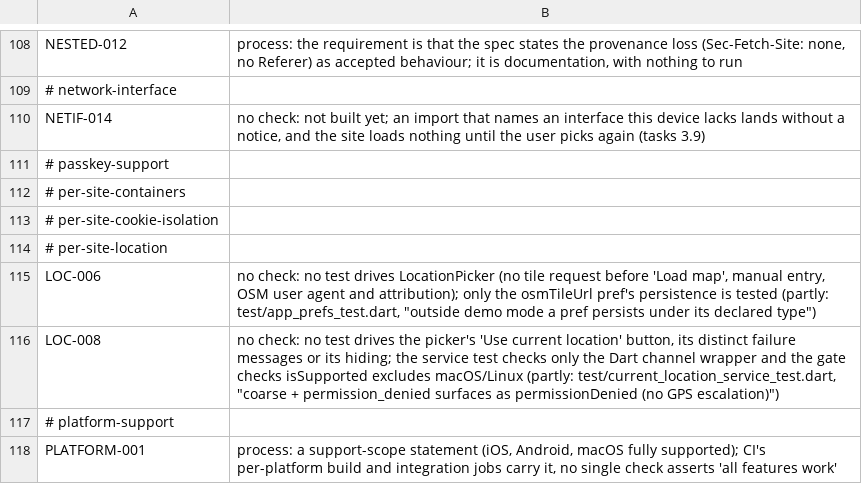
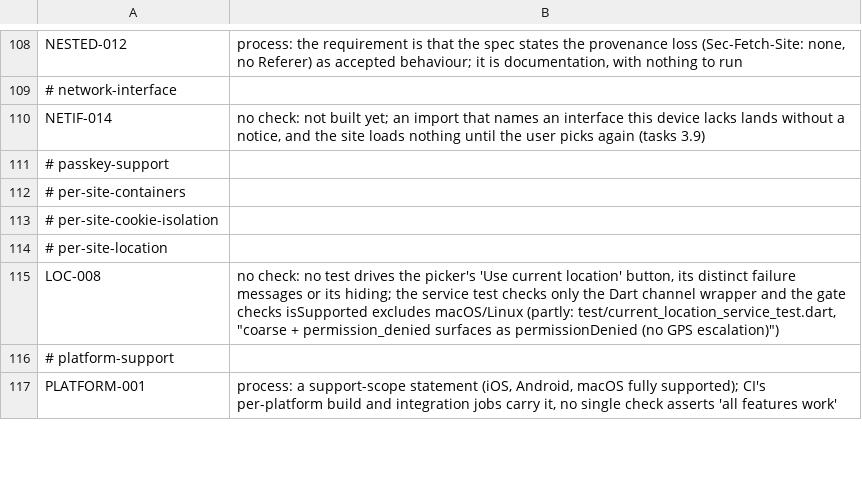
Before and after one commit to theoden8/webspace_app, a TSV file: openspec/unverified.tsv, drawn as a sheet; only a part is shown, gaps mark what is left out.

```diff
--- a/openspec/unverified.tsv
+++ b/openspec/unverified.tsv
@@ -114,3 +114,2 @@ NETIF-014	no check: not built yet; an import that names an interface this device
 # per-site-location
-LOC-006	no check: no test drives LocationPicker (no tile request before 'Load map', manual entry, OSM user agent and attribution); only the osmTileUrl pref's persistence is tested (partly: test/app_prefs_test.dart, "outside demo mode a pref persists under its declared type")
 LOC-008	no check: no test drives the picker's 'Use current location' button, its distinct failure messages or its hiding; the service test checks only the Dart channel wrapper and the gate checks isSupported excludes macOS/Linux (partly: test/current_location_service_test.dart, "coarse + permission_denied surfaces as permissionDenied (no GPS escalation)")
```
Also changed, not shown: 3 other files.
